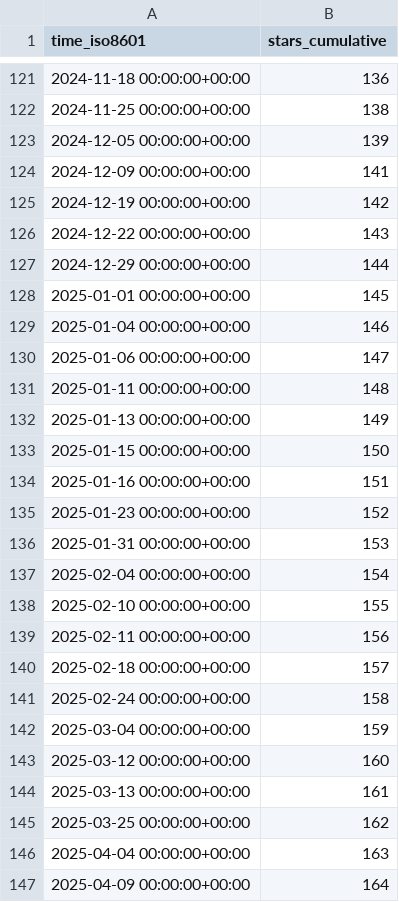
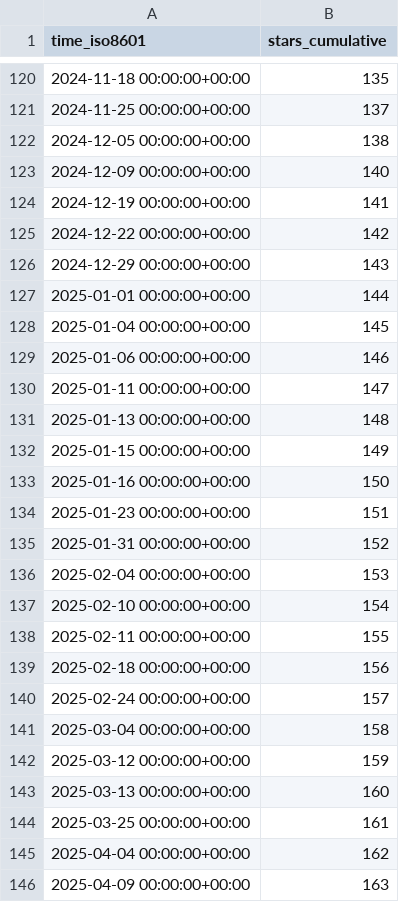
Before and after one commit to SAP/e-mobility-charging-stations-simulator, a CSV file: SAP/e-mobility-charging-stations-simulator/ghrs-data/stargazers.csv, drawn as a sheet; only a part is shown, gaps mark what is left out; the diff covers the shown part only.

```diff
--- a/SAP/e-mobility-charging-stations-simulator/ghrs-data/stargazers.csv
+++ b/SAP/e-mobility-charging-stations-simulator/ghrs-data/stargazers.csv
@@ -121,27 +120,27 @@ time_iso8601,stars_cumulative
-2024-11-18 00:00:00+00:00,136
-2024-11-25 00:00:00+00:00,138
-2024-12-05 00:00:00+00:00,139
-2024-12-09 00:00:00+00:00,141
-2024-12-19 00:00:00+00:00,142
-2024-12-22 00:00:00+00:00,143
-2024-12-29 00:00:00+00:00,144
-2025-01-01 00:00:00+00:00,145
-2025-01-04 00:00:00+00:00,146
-2025-01-06 00:00:00+00:00,147
-2025-01-11 00:00:00+00:00,148
-2025-01-13 00:00:00+00:00,149
-2025-01-15 00:00:00+00:00,150
-2025-01-16 00:00:00+00:00,151
-2025-01-23 00:00:00+00:00,152
-2025-01-31 00:00:00+00:00,153
-2025-02-04 00:00:00+00:00,154
-2025-02-10 00:00:00+00:00,155
-2025-02-11 00:00:00+00:00,156
-2025-02-18 00:00:00+00:00,157
-2025-02-24 00:00:00+00:00,158
-2025-03-04 00:00:00+00:00,159
-2025-03-12 00:00:00+00:00,160
-2025-03-13 00:00:00+00:00,161
-2025-03-25 00:00:00+00:00,162
-2025-04-04 00:00:00+00:00,163
-2025-04-09 00:00:00+00:00,164
+2024-11-18 00:00:00+00:00,135
+2024-11-25 00:00:00+00:00,137
+2024-12-05 00:00:00+00:00,138
+2024-12-09 00:00:00+00:00,140
+2024-12-19 00:00:00+00:00,141
+2024-12-22 00:00:00+00:00,142
+2024-12-29 00:00:00+00:00,143
+2025-01-01 00:00:00+00:00,144
+2025-01-04 00:00:00+00:00,145
+2025-01-06 00:00:00+00:00,146
+2025-01-11 00:00:00+00:00,147
+2025-01-13 00:00:00+00:00,148
+2025-01-15 00:00:00+00:00,149
+2025-01-16 00:00:00+00:00,150
+2025-01-23 00:00:00+00:00,151
+2025-01-31 00:00:00+00:00,152
+2025-02-04 00:00:00+00:00,153
+2025-02-10 00:00:00+00:00,154
+2025-02-11 00:00:00+00:00,155
+2025-02-18 00:00:00+00:00,156
+2025-02-24 00:00:00+00:00,157
+2025-03-04 00:00:00+00:00,158
+2025-03-12 00:00:00+00:00,159
+2025-03-13 00:00:00+00:00,160
+2025-03-25 00:00:00+00:00,161
+2025-04-04 00:00:00+00:00,162
+2025-04-09 00:00:00+00:00,163
```
Also changed, not shown: 1 removed row and 80 edited cells elsewhere in this file.
